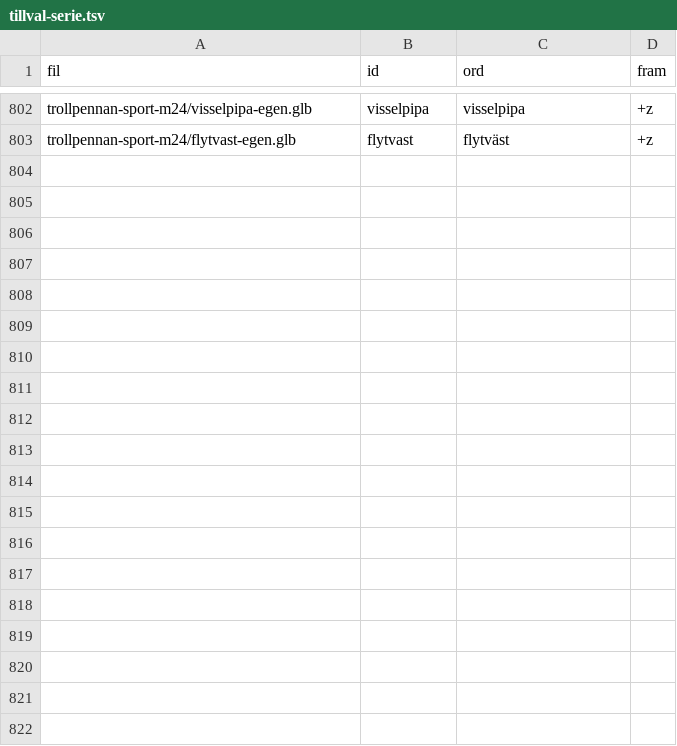
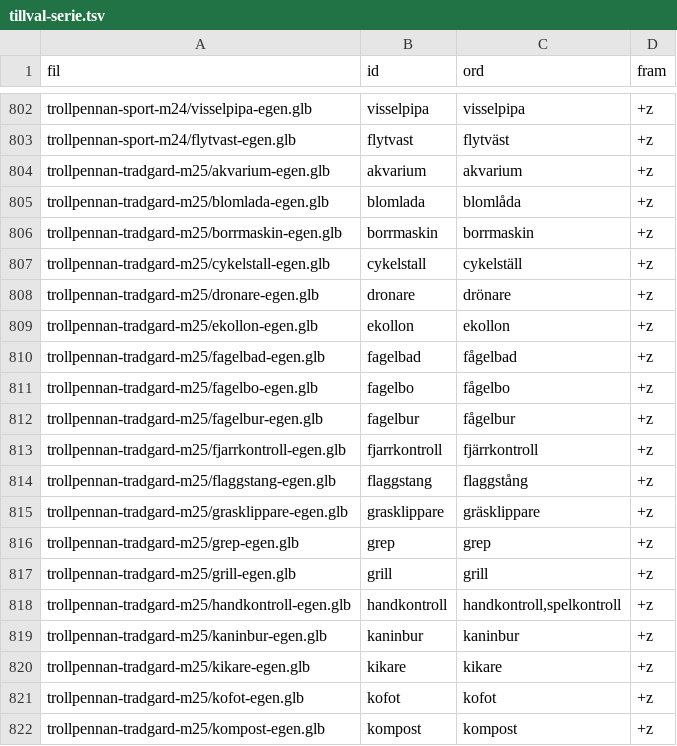
Before and after one commit to christofferhedman87/trollpennan, a TSV file: rundor/R3F-modellserie/tillval-serie.tsv, drawn as a sheet; only a part is shown, gaps mark what is left out; the diff covers the shown part only.

```diff
--- a/rundor/R3F-modellserie/tillval-serie.tsv
+++ b/rundor/R3F-modellserie/tillval-serie.tsv
@@ -803 +803,20 @@ trollpennan-sport-m24/visselpipa-egen.glb	visselpipa	visselpipa	+z
 trollpennan-sport-m24/flytvast-egen.glb	flytvast	flytväst	+z
+trollpennan-tradgard-m25/akvarium-egen.glb	akvarium	akvarium	+z
+trollpennan-tradgard-m25/blomlada-egen.glb	blomlada	blomlåda	+z
+trollpennan-tradgard-m25/borrmaskin-egen.glb	borrmaskin	borrmaskin	+z
+trollpennan-tradgard-m25/cykelstall-egen.glb	cykelstall	cykelställ	+z
+trollpennan-tradgard-m25/dronare-egen.glb	dronare	drönare	+z
+trollpennan-tradgard-m25/ekollon-egen.glb	ekollon	ekollon	+z
+trollpennan-tradgard-m25/fagelbad-egen.glb	fagelbad	fågelbad	+z
+trollpennan-tradgard-m25/fagelbo-egen.glb	fagelbo	fågelbo	+z
+trollpennan-tradgard-m25/fagelbur-egen.glb	fagelbur	fågelbur	+z
+trollpennan-tradgard-m25/fjarrkontroll-egen.glb	fjarrkontroll	fjärrkontroll	+z
+trollpennan-tradgard-m25/flaggstang-egen.glb	flaggstang	flaggstång	+z
+trollpennan-tradgard-m25/grasklippare-egen.glb	grasklippare	gräsklippare	+z
+trollpennan-tradgard-m25/grep-egen.glb	grep	grep	+z
+trollpennan-tradgard-m25/grill-egen.glb	grill	grill	+z
+trollpennan-tradgard-m25/handkontroll-egen.glb	handkontroll	handkontroll,spelkontroll	+z
+trollpennan-tradgard-m25/kaninbur-egen.glb	kaninbur	kaninbur	+z
+trollpennan-tradgard-m25/kikare-egen.glb	kikare	kikare	+z
+trollpennan-tradgard-m25/kofot-egen.glb	kofot	kofot	+z
+trollpennan-tradgard-m25/kompost-egen.glb	kompost	kompost	+z
```
Also changed, not shown: 12 added rows elsewhere in this file, rundor/R3F-modellserie/forvantat.tsv, 9 other files.
